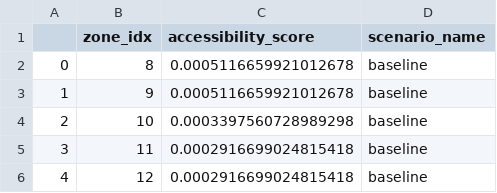
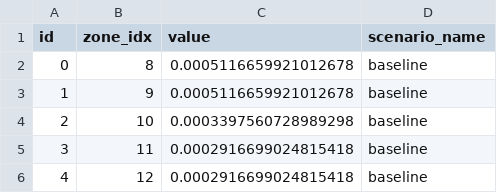
Before and after one commit to mma-fsa/SF-Fire-Data, a CSV file: data/baseline_fca_output.csv, drawn as a sheet; only a part is shown.

```diff
--- a/data/baseline_fca_output.csv
+++ b/data/baseline_fca_output.csv
@@ -1,2 +1,2 @@
-,zone_idx,accessibility_score,scenario_name
+id,zone_idx,value,scenario_name
 0,8,0.0005116659921012678,baseline
```
Also changed, not shown: data/supply_data.csv, data/travel_time.csv, 12 other files.
